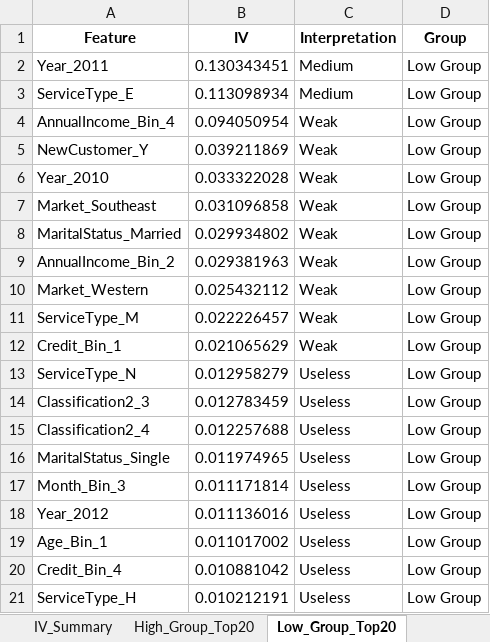
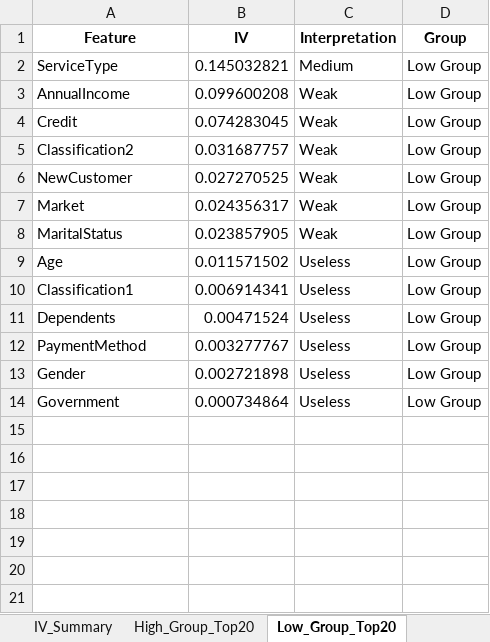
Before and after one commit to dreamaker0224/glm-with-decision-tree, an Excel workbook: output/5_iv_results.xlsx, sheet Low_Group_Top20, drawn as a sheet; values as stored, in another font and other column widths than the file's, no borders; removed rows and columns are numbered as before the commit, all else as after; the diff names each change by its address in the sheet, - before the commit and + after, or states it on an @@ line.

```diff
--- a/output/5_iv_results.xlsx (sheet Low_Group_Top20)
+++ b/output/5_iv_results.xlsx (sheet Low_Group_Top20)
-row 2: Year_2011 | 0.130343451 | Medium | Low Group
-A2 (Feature): ServiceType_E
+A2 (Feature): ServiceType
-B2 (IV): 0.113098934
+B2 (IV): 0.145032821
-A3 (Feature): AnnualIncome_Bin_4
+A3 (Feature): AnnualIncome
-B3 (IV): 0.094050954
+B3 (IV): 0.099600208
+row 4: Credit | 0.074283045 | Weak | Low Group
+row 5: Classification2 | 0.031687757 | Weak | Low Group
-A6 (Feature): NewCustomer_Y
+A6 (Feature): NewCustomer
-B6 (IV): 0.039211869
+B6 (IV): 0.027270525
-row 6: Year_2010 | 0.033322028 | Weak | Low Group
-A7 (Feature): Market_Southeast
+A7 (Feature): Market
-B7 (IV): 0.031096858
+B7 (IV): 0.024356317
-A8 (Feature): MaritalStatus_Married
+A8 (Feature): MaritalStatus
-B8 (IV): 0.029934802
+B8 (IV): 0.023857905
-row 9: AnnualIncome_Bin_2 | 0.029381963 | Weak | Low Group
-row 10: Market_Western | 0.025432112 | Weak | Low Group
-row 11: ServiceType_M | 0.022226457 | Weak | Low Group
-row 12: Credit_Bin_1 | 0.021065629 | Weak | Low Group
-A9 (Feature): ServiceType_N
+A9 (Feature): Age
-B9 (IV): 0.012958279
+B9 (IV): 0.011571502
-A10 (Feature): Classification2_3
+A10 (Feature): Classification1
-B10 (IV): 0.012783459
+B10 (IV): 0.006914341
-row 15: Classification2_4 | 0.012257688 | Useless | Low Group
-A11 (Feature): MaritalStatus_Single
+A11 (Feature): Dependents
-B11 (IV): 0.011974965
+B11 (IV): 0.00471524
-A12 (Feature): Month_Bin_3
+A12 (Feature): PaymentMethod
-B12 (IV): 0.011171814
+B12 (IV): 0.003277767
-row 18: Year_2012 | 0.011136016 | Useless | Low Group
-row 19: Age_Bin_1 | 0.011017002 | Useless | Low Group
-A13 (Feature): Credit_Bin_4
+A13 (Feature): Gender
-B13 (IV): 0.010881042
+B13 (IV): 0.002721898
-A14 (Feature): ServiceType_H
+A14 (Feature): Government
-B14 (IV): 0.010212191
+B14 (IV): 0.000734864
```
Also changed, not shown: sheet WoE_IV_Details, sheet IV_Summary, sheet High_Group_Top20, output/3_continuous_bins_rules.xlsx, output/4_lr_coefficients.xlsx, 10 other files.
